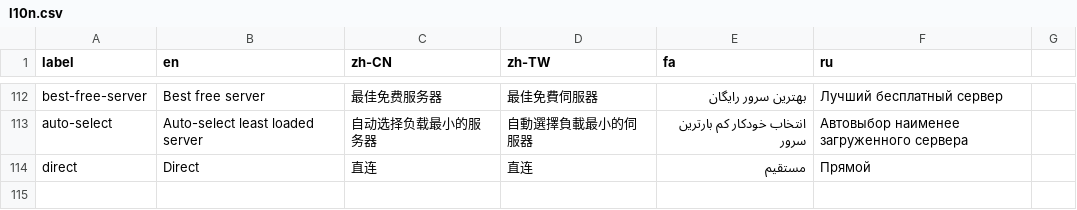
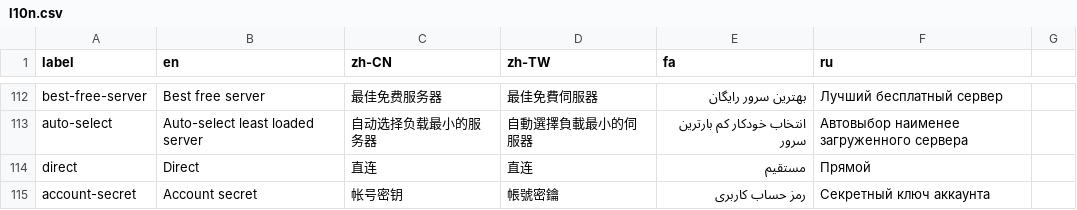
Before and after one commit to geph-official/gephgui, a CSV file: src/lib/l10n.csv, drawn as a sheet; only a part is shown, gaps mark what is left out.

Commit message:
Add AccountPopup component and update Main to use flags for country display

```diff
--- a/src/lib/l10n.csv
+++ b/src/lib/l10n.csv
@@ -114 +114,2 @@ auto-select,Auto-select least loaded server,自动选择负载最小的服务器
 direct,Direct,直连,直连,مستقیم,Прямой
+account-secret,Account secret,帐号密钥,帳號密鑰,رمز حساب کاربری,Секретный ключ аккаунта
```
Also changed, not shown: 6 other files.
